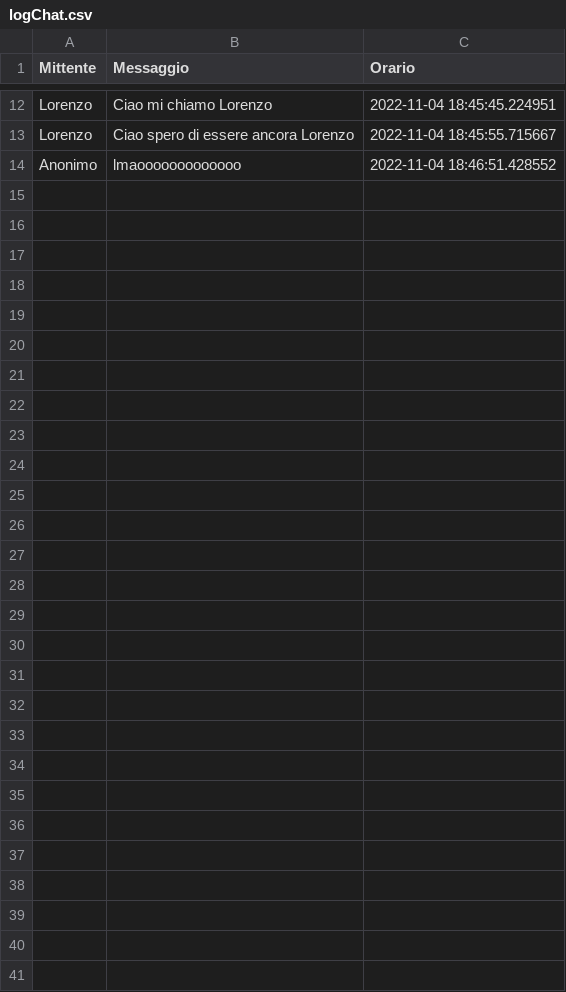
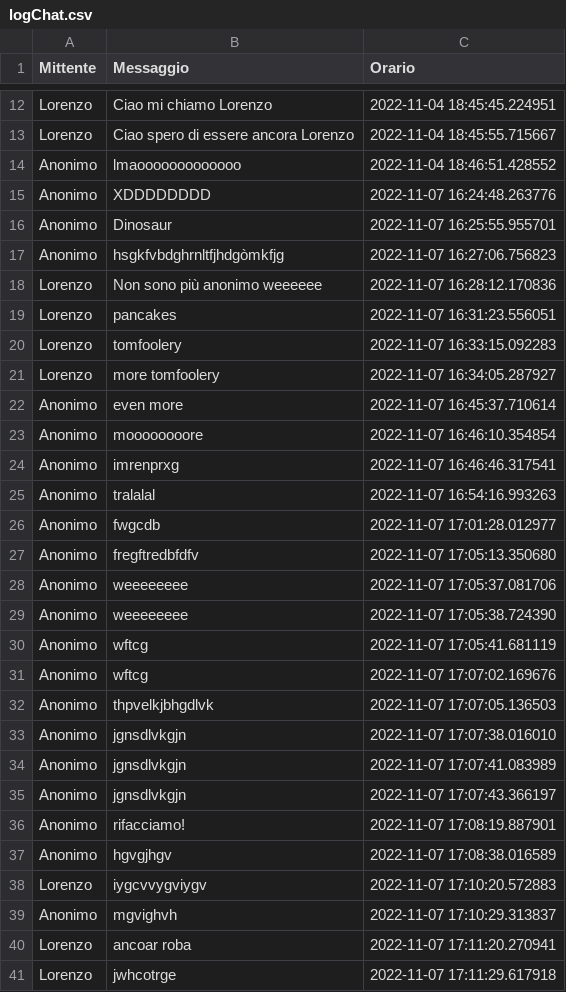
Before and after one commit to cgiaccar/Whatsapp2.0, a CSV file: logChat.csv, drawn as a sheet; only a part is shown, gaps mark what is left out; the diff names each change by its address in the sheet, - before the commit and + after, or states it on an @@ line.

```diff
--- a/logChat.csv
+++ b/logChat.csv
+row 15: Anonimo | XDDDDDDDD | 2022-11-07 16:24:48.263776
+row 16: Anonimo | Dinosaur | 2022-11-07 16:25:55.955701
+row 17: Anonimo | hsgkfvbdghrnltfjhdgòmkfjg | 2022-11-07 16:27:06.756823
+row 18: Lorenzo | Non sono più anonimo weeeeee | 2022-11-07 16:28:12.170836
+row 19: Lorenzo | pancakes | 2022-11-07 16:31:23.556051
+row 20: Lorenzo | tomfoolery | 2022-11-07 16:33:15.092283
+row 21: Lorenzo | more tomfoolery | 2022-11-07 16:34:05.287927
+row 22: Anonimo | even more | 2022-11-07 16:45:37.710614
+row 23: Anonimo | moooooooore | 2022-11-07 16:46:10.354854
+row 24: Anonimo | imrenprxg | 2022-11-07 16:46:46.317541
+row 25: Anonimo | tralalal | 2022-11-07 16:54:16.993263
+row 26: Anonimo | fwgcdb | 2022-11-07 17:01:28.012977
+row 27: Anonimo | fregftredbfdfv | 2022-11-07 17:05:13.350680
+row 28: Anonimo | weeeeeeee | 2022-11-07 17:05:37.081706
+row 29: Anonimo | weeeeeeee | 2022-11-07 17:05:38.724390
+row 30: Anonimo | wftcg | 2022-11-07 17:05:41.681119
+row 31: Anonimo | wftcg | 2022-11-07 17:07:02.169676
+row 32: Anonimo | thpvelkjbhgdlvk | 2022-11-07 17:07:05.136503
+row 33: Anonimo | jgnsdlvkgjn | 2022-11-07 17:07:38.016010
+row 34: Anonimo | jgnsdlvkgjn | 2022-11-07 17:07:41.083989
+row 35: Anonimo | jgnsdlvkgjn | 2022-11-07 17:07:43.366197
+row 36: Anonimo | rifacciamo! | 2022-11-07 17:08:19.887901
+row 37: Anonimo | hgvgjhgv | 2022-11-07 17:08:38.016589
+row 38: Lorenzo | iygcvvygviygv | 2022-11-07 17:10:20.572883
+row 39: Anonimo | mgvighvh | 2022-11-07 17:10:29.313837
+row 40: Lorenzo | ancoar roba | 2022-11-07 17:11:20.270941
+row 41: Lorenzo | jwhcotrge | 2022-11-07 17:11:29.617918
```
Also changed, not shown: 4 other files.
